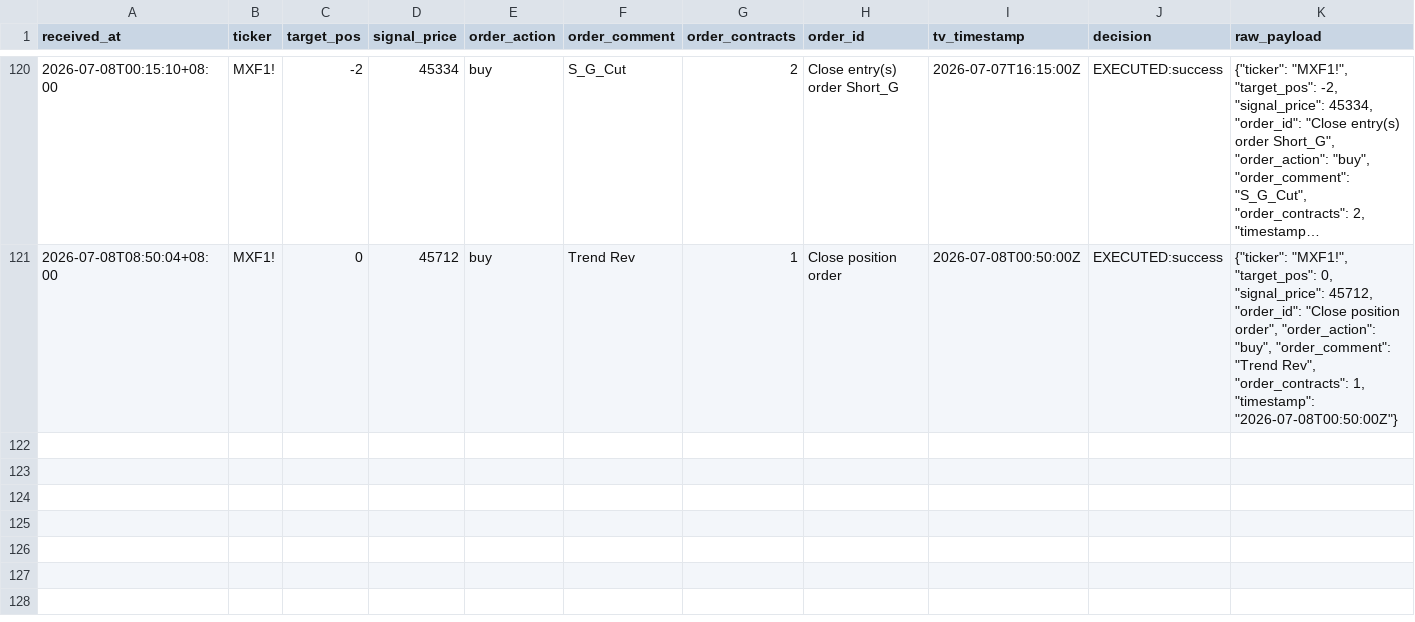
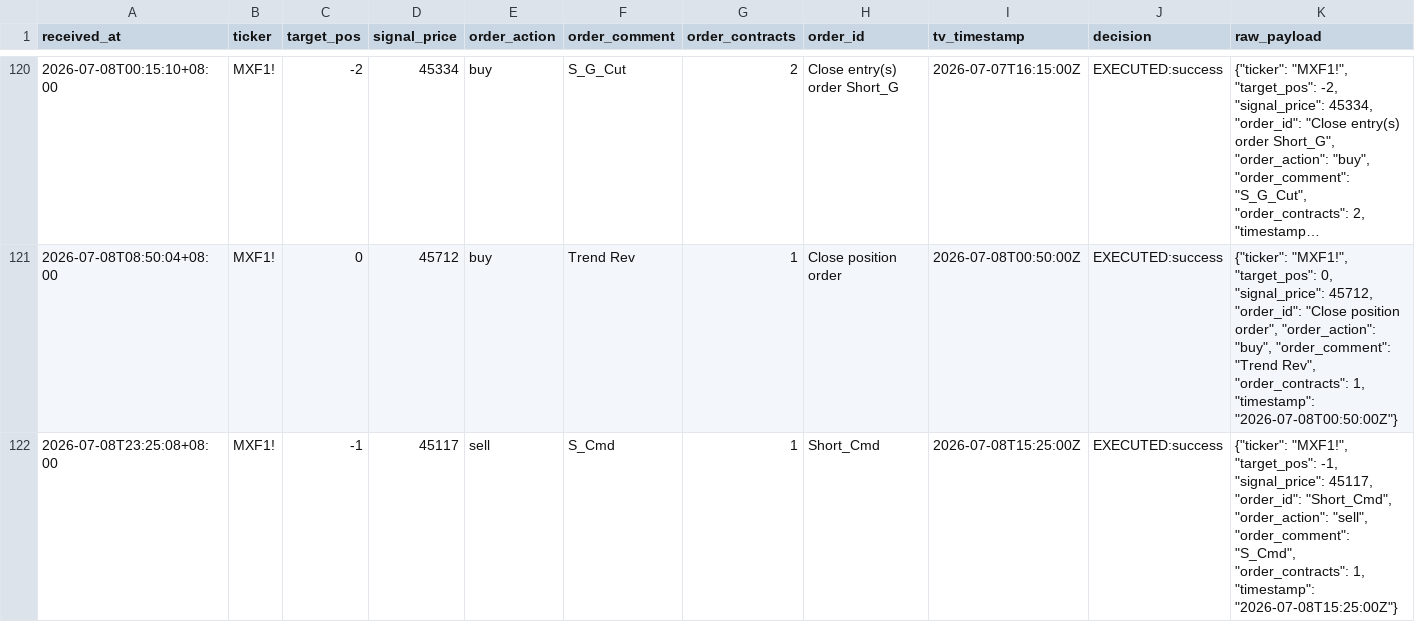
Before and after one commit to KevinYang515/trading-dashboard, a CSV file: logs/webhook_raw.csv, drawn as a sheet; only a part is shown, gaps mark what is left out; long unchanged cells end in …; the diff names each change by its address in the sheet, - before the commit and + after, or states it on an @@ line.

```diff
--- a/logs/webhook_raw.csv
+++ b/logs/webhook_raw.csv
+row 122: 2026-07-08T23:25:08+08:00 | MXF1! | -1 | 45117 | sell | S_Cmd | 1 | Short_Cmd | 2026-07-08T15:25:00Z | EXECUTED:success | {"ticker": "MXF1!", "target_pos": -1, "signal_price": 45117, "order_id": "Short_Cmd", "order_action": "sell", "order_comment": "S_Cmd", "order_contracts": 1, "timestamp": "2026-07-08T15:25:00Z"}
```
Also changed, not shown: logs/trade_records.csv.
